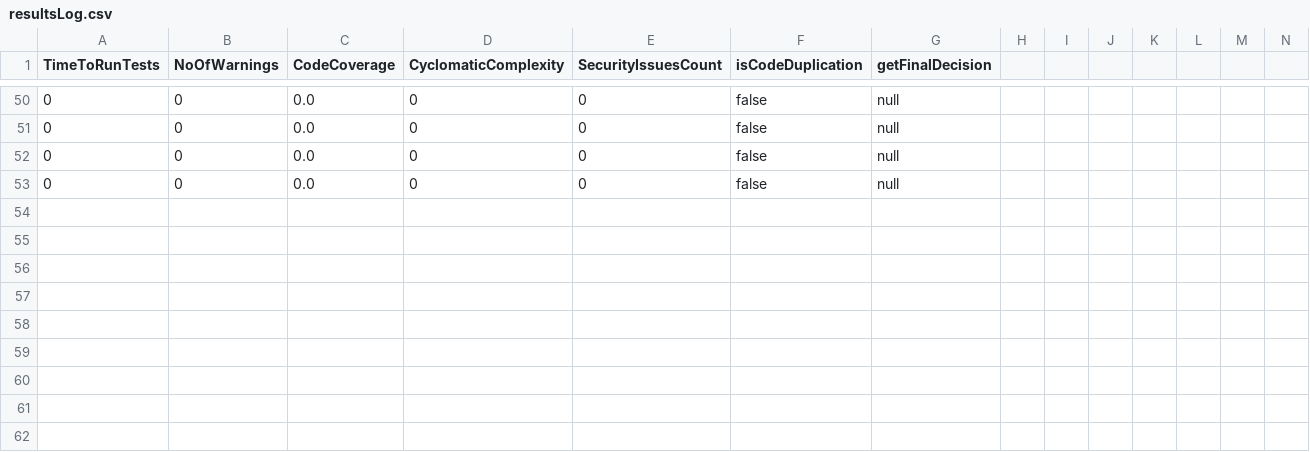
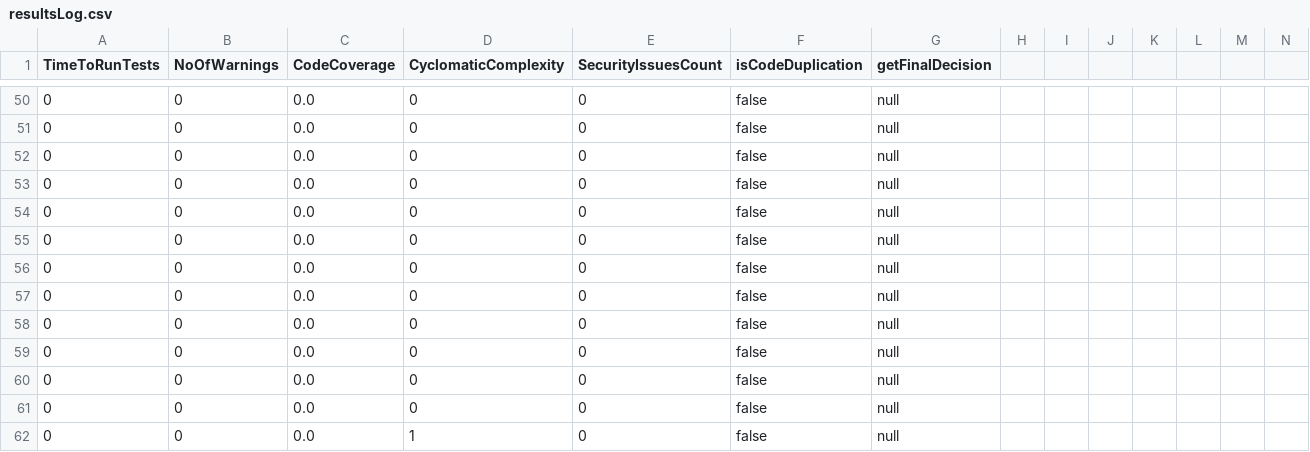
Before and after one commit to pshreyasv100/Code-Gating-RESTful-Service-In-Spring, a CSV file: resultsLog.csv, drawn as a sheet; only a part is shown, gaps mark what is left out; rows hold the shown columns only; the diff names each change by its address in the sheet, - before the commit and + after, or states it on an @@ line.

Commit message:
Modified gating service to include cyvis results

```diff
--- a/resultsLog.csv
+++ b/resultsLog.csv
+row 54: 0 | 0 | 0.0 | 0 | 0 | false | null
+row 55: 0 | 0 | 0.0 | 0 | 0 | false | null
+row 56: 0 | 0 | 0.0 | 0 | 0 | false | null
+row 57: 0 | 0 | 0.0 | 0 | 0 | false | null
+row 58: 0 | 0 | 0.0 | 0 | 0 | false | null
+row 59: 0 | 0 | 0.0 | 0 | 0 | false | null
+row 60: 0 | 0 | 0.0 | 0 | 0 | false | null
+row 61: 0 | 0 | 0.0 | 0 | 0 | false | null
+row 62: 0 | 0 | 0.0 | 1 | 0 | false | null
```
Also changed, not shown: 8 other files.
